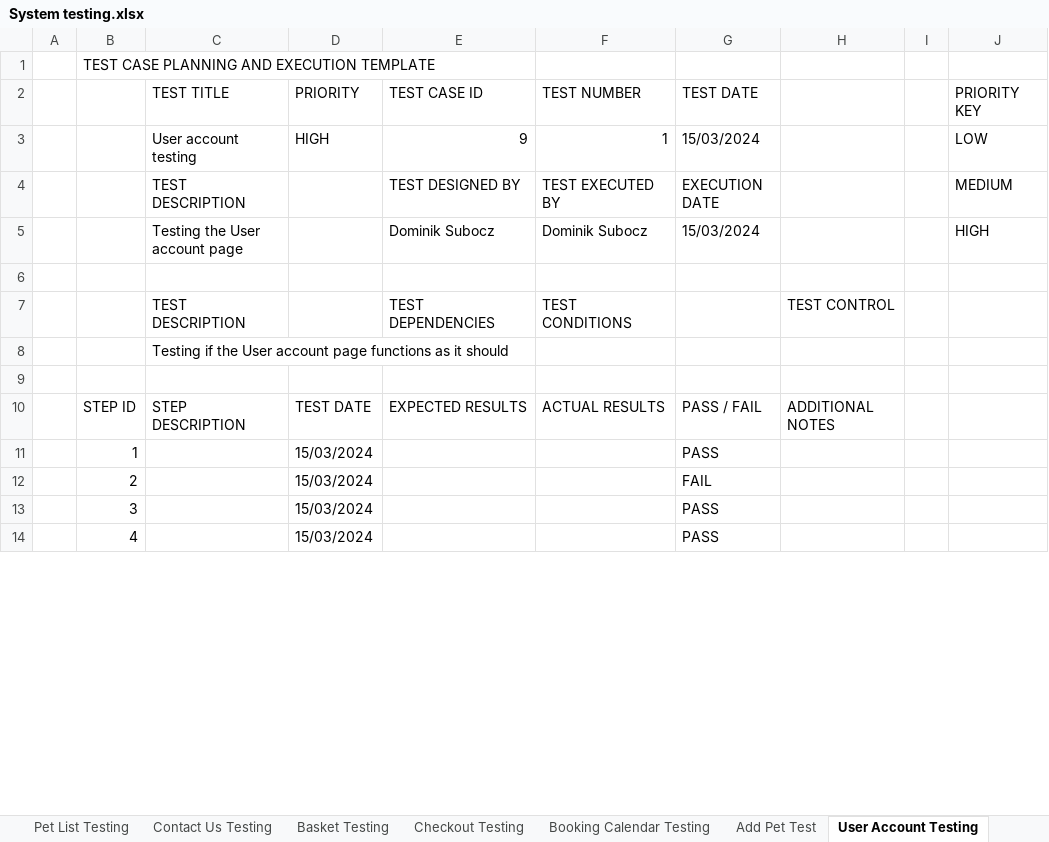
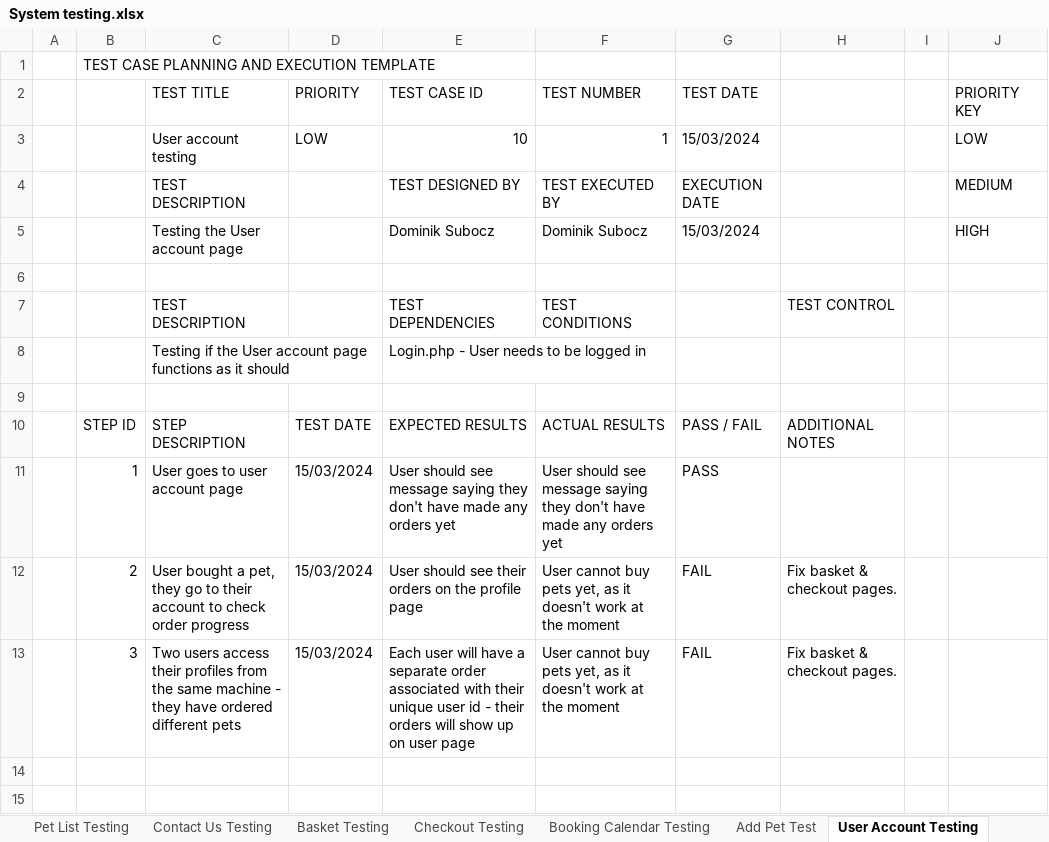
Before and after one commit to DominikSubocz/Pawfectcare-Website, an Excel workbook: documentation/System testing.xlsx, sheet User Account Testing, drawn as a sheet; only a part is shown; values as stored, in another font and other column widths than the file's, no cell formats; removed rows and columns are numbered as before the commit, all else as after; the diff covers the shown part only; the diff names each change by its address in the sheet, - before the commit and + after, or states it on an @@ line.

Commit message:
User order fixed
Fixed user orders, couple of tweaks to PHP & SQL code and it works, it was a matter of wrong table, field names.

```diff
--- a/documentation/System testing.xlsx (sheet User Account Testing)
+++ b/documentation/System testing.xlsx (sheet User Account Testing)
-D3: HIGH
+D3: LOW
-E3: 9
+E3: 10
-E8: (empty)
+E8: Login.php - User needs to be logged in
-C11: (empty)
+C11: User goes to user account page
-E11: (empty)
+E11: User should see message saying they don't have made any orders yet
-F11: (empty)
+F11: User should see message saying they don't have made any orders yet
-row 12:  | 2 |  | 15/03/2024 |  |  | FAIL
+row 12:  | 2 | User bought a pet, they go to their account to check order progress | 15/03/2024 | User should see their orders on the profile page | User cannot buy pets yet, as it doesn't work at the moment | FAIL | Fix basket & checkout pages.
+row 13:  | 3 | Two users access their profiles from the same machine - they have ordered different pets | 15/03/2024 | Each user will have a separate order associated with their unique user id - their orders will show up on user page | User cannot buy pets yet, as it doesn't work at the moment | FAIL | Fix basket & checkout pages.
-row 14:  | 3 |  | 15/03/2024 |  |  | PASS
+row 14: (empty)
-row 15:  | 4 |  | 15/03/2024 |  |  | PASS
+row 15: (empty)
```
Also changed, not shown: 10 added rows and 9 edited cells elsewhere in this sheet, cell formats, 3 other files.
